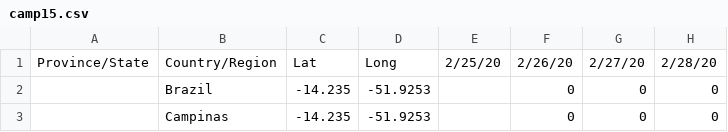
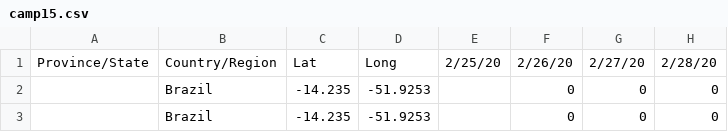
Before and after one commit to khipucode/brazil, a CSV file: camp15.csv, drawn as a sheet; only a part is shown; the diff names each change by its address in the sheet, - before the commit and + after, or states it on an @@ line.

Commit message:
Update camp15.csv

```diff
--- a/camp15.csv
+++ b/camp15.csv
-B3: Campinas
+B3: Brazil
```
